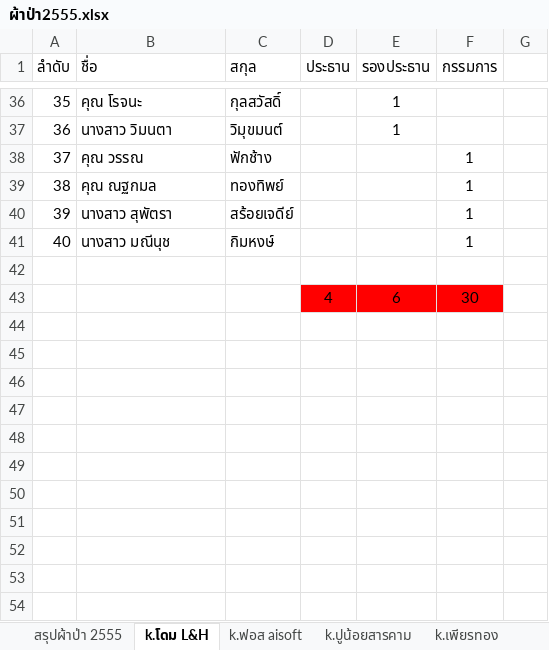
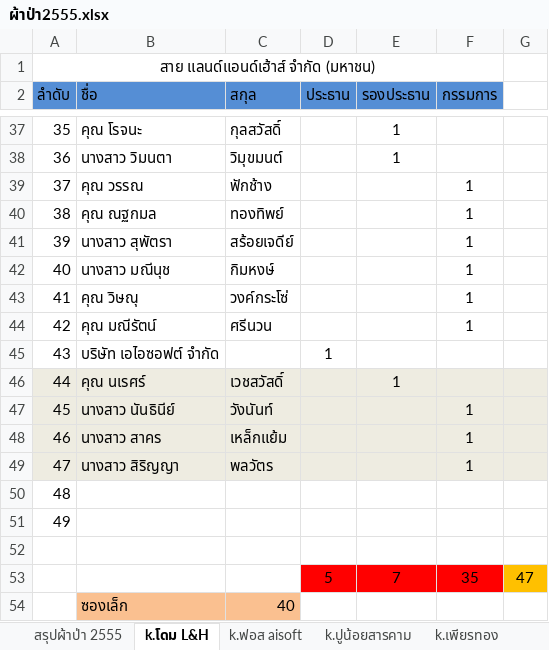
Before and after one commit to zdoem/i-dogcument, an Excel workbook: ผ้าป่า2555.xlsx, sheet k.โดม L&H, drawn as a sheet; only a part is shown, gaps mark what is left out; values as stored, in another font and other column widths than the file's, no borders; addresses are those after the commit; the diff names each change by its address in the sheet, - before the commit and + after, or states it on an @@ line.

```diff
--- a/ผ้าป่า2555.xlsx (sheet k.โดม L&H)
+++ b/ผ้าป่า2555.xlsx (sheet k.โดม L&H)
+row 1: สาย แลนด์แอนด์เฮ้าส์ จำกัด (มหาชน)
-A2:F2 fill: none
+A2:F2 fill: #558ED5
+row 43: 41 | คุณ วิษณุ | วงค์กระโซ่ |  |  | 1
+row 44: 42 | คุณ มณีรัตน์ | ศรีนวน |  |  | 1
+row 45: 43 | บริษัท เอไอซอฟต์ จำกัด |  | 1
+row 46: 44 | คุณ นเรศร์ | เวชสวัสดิ์ |  | 1
+row 47: 45 | นางสาว นันธินีย์ | วังนันท์ |  |  | 1
+row 48: 46 | นางสาว สาคร | เหล็กแย้ม |  |  | 1
+row 49: 47 | นางสาว สิริญญา | พลวัตร |  |  | 1
@@ column A (ลำดับ) renumbered between rows 50 and 51 @@
-D51 (ประธาน): 4
+D51 (ประธาน): (empty)
-D51:F51 fill: #FF0000
+D51:F51 fill: none
-E51 (รองประธาน): 6
+E51 (รองประธาน): (empty)
-F51 (กรรมการ): 30
+F51 (กรรมการ): (empty)
+row 52: (empty)
+row 53:  |  |  | 5 | 7 | 35 | 47
+row 54:  | ซองเล็ก | 40
```
Also changed, not shown: sheet สรุปผ้าป่า 2555, sheet k.เพียรทอง, sheet k.ฟอส aisoft, sheet k.วันชัย, sheet k.ปูน้อยสารคาม, other sheet tabs, formulas that keep their value, 2 other files.
